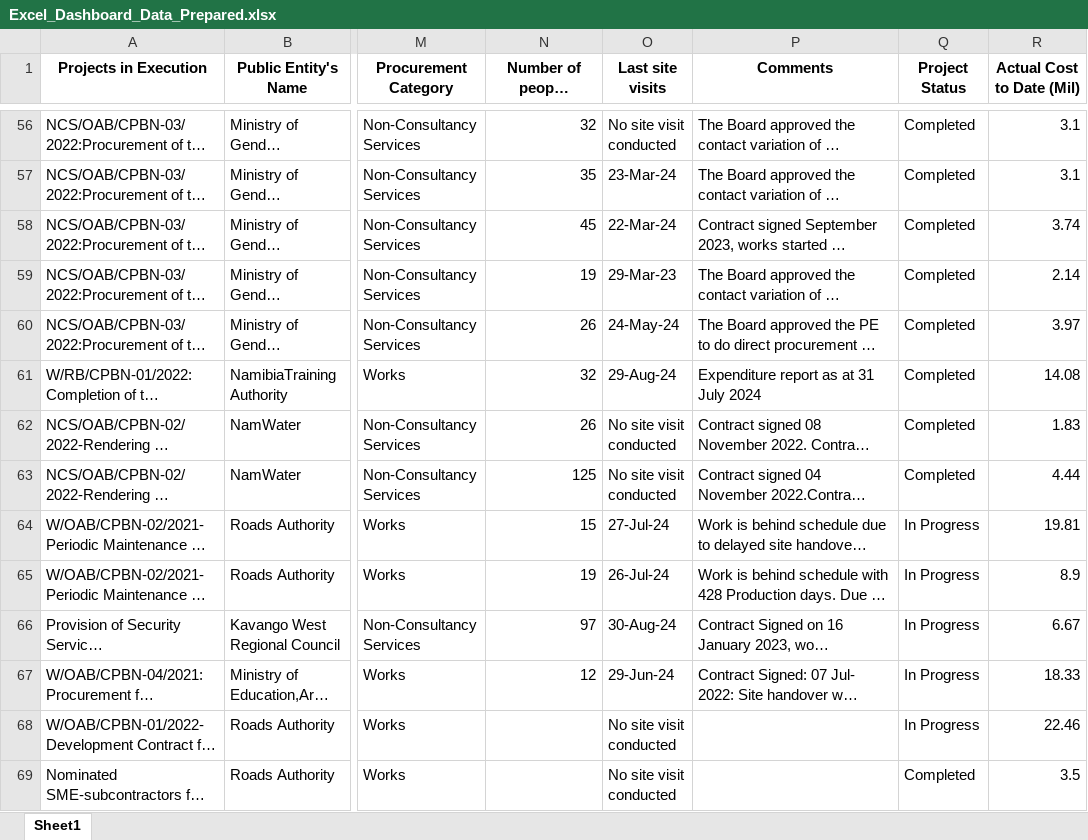
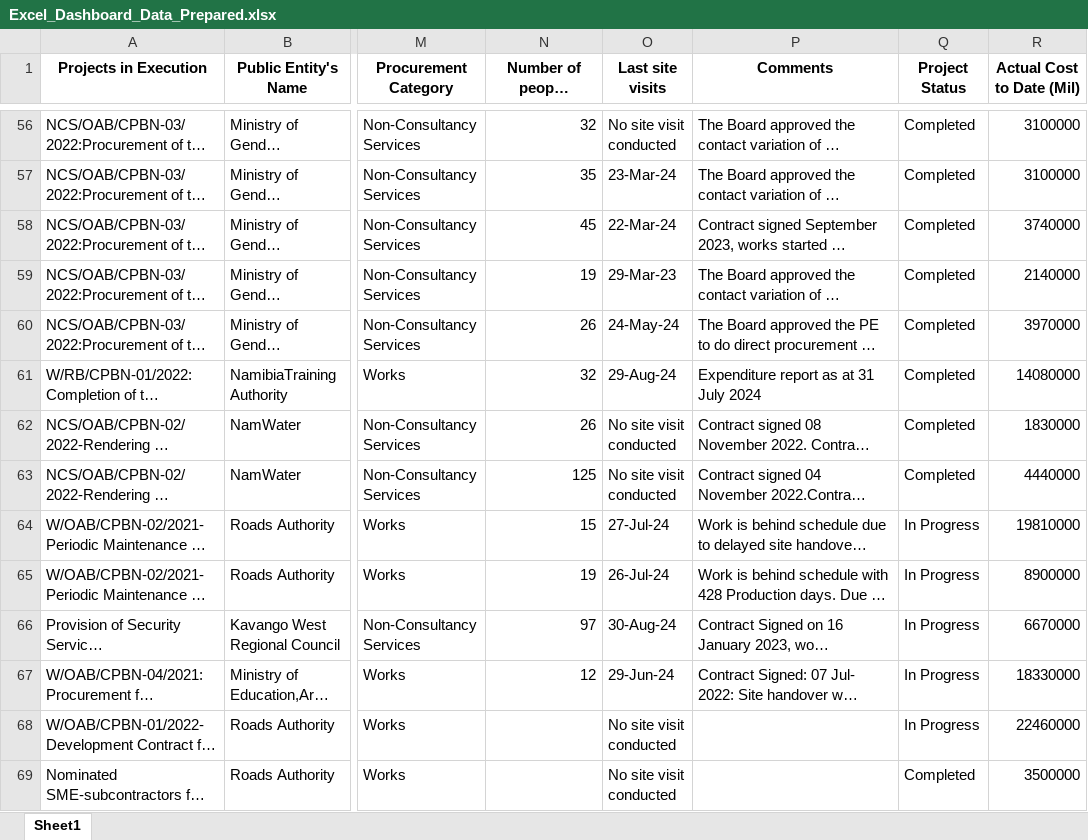
Before and after one commit to Jacodia/excel-dashboard-streamlit, an Excel workbook: Excel_Dashboard_Data_Prepared.xlsx, sheet Sheet1, drawn as a sheet; only a part is shown, gaps mark what is left out; long unchanged cells end in …; values as stored, in another font and other column widths than the file's, no borders; the diff covers the shown part only; the diff names each change by its address in the sheet, - before the commit and + after, or states it on an @@ line.

```diff
--- a/Excel_Dashboard_Data_Prepared.xlsx (sheet Sheet1)
+++ b/Excel_Dashboard_Data_Prepared.xlsx (sheet Sheet1)
-R56:R57 (Actual Cost to Date (Mil)): 3.1
+R56:R57 (Actual Cost to Date (Mil)): 3100000
-R58 (Actual Cost to Date (Mil)): 3.74
+R58 (Actual Cost to Date (Mil)): 3740000
-R59 (Actual Cost to Date (Mil)): 2.14
+R59 (Actual Cost to Date (Mil)): 2140000
-R60 (Actual Cost to Date (Mil)): 3.97
+R60 (Actual Cost to Date (Mil)): 3970000
-R61 (Actual Cost to Date (Mil)): 14.08
+R61 (Actual Cost to Date (Mil)): 14080000
-R62 (Actual Cost to Date (Mil)): 1.83
+R62 (Actual Cost to Date (Mil)): 1830000
-R63 (Actual Cost to Date (Mil)): 4.44
+R63 (Actual Cost to Date (Mil)): 4440000
-R64 (Actual Cost to Date (Mil)): 19.81
+R64 (Actual Cost to Date (Mil)): 19810000
-R65 (Actual Cost to Date (Mil)): 8.9
+R65 (Actual Cost to Date (Mil)): 8900000
-R66 (Actual Cost to Date (Mil)): 6.67
+R66 (Actual Cost to Date (Mil)): 6670000
-R67 (Actual Cost to Date (Mil)): 18.33
+R67 (Actual Cost to Date (Mil)): 18330000
-R68 (Actual Cost to Date (Mil)): 22.46
+R68 (Actual Cost to Date (Mil)): 22460000
-R69 (Actual Cost to Date (Mil)): 3.5
+R69 (Actual Cost to Date (Mil)): 3500000
```
Also changed, not shown: 71 edited cells elsewhere in this sheet.
